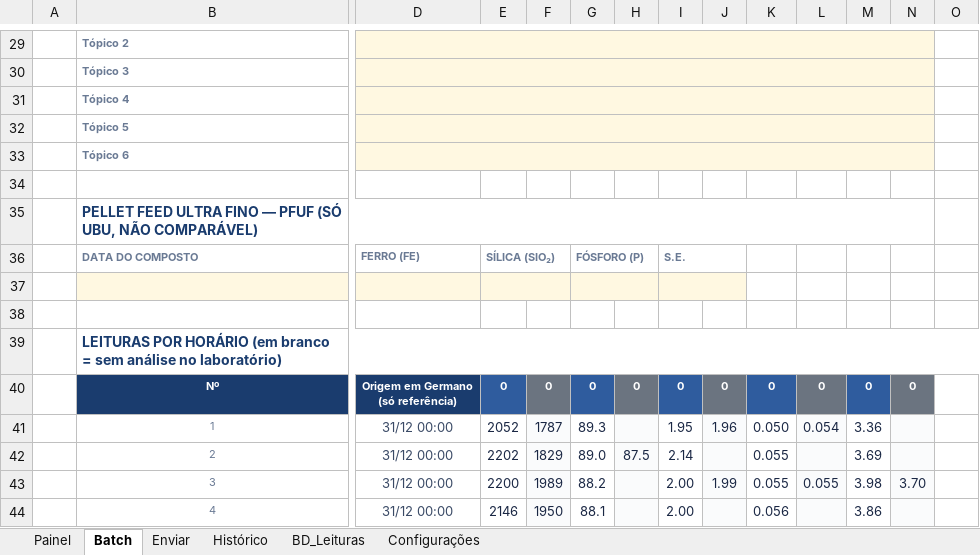
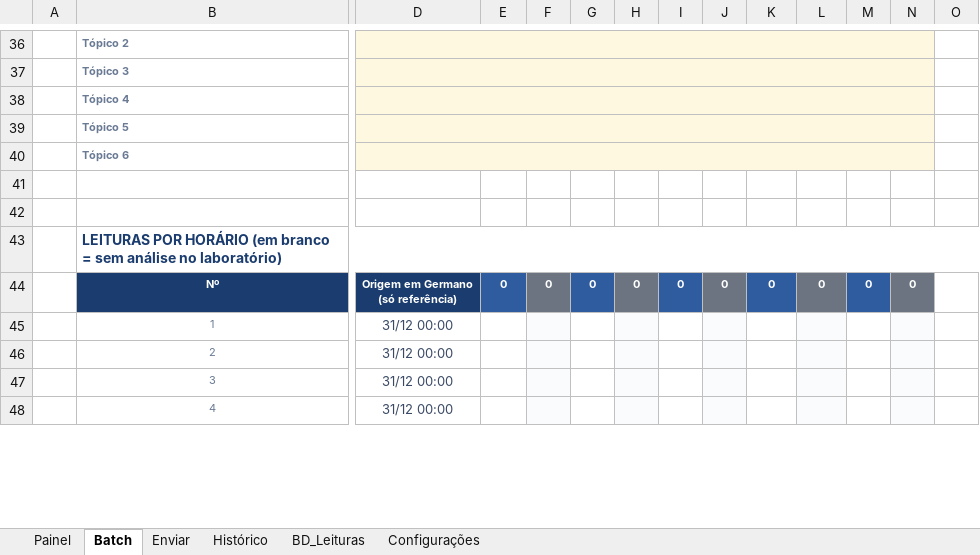
Before and after one commit to forl-felipe/lab-analise-mes, an Excel workbook: comparativo_interlab/Comparativo_Interlab_Germano_Ubu.xlsm, sheet Batch, drawn as a sheet; only a part is shown, gaps mark what is left out; values as stored, in another font and other column widths than the file's, no borders; charts and pictures and conditional formats not drawn; removed rows and columns are numbered as before the commit, all else as after; rows hold the shown columns only; the diff covers the shown part only; the diff names each change by its address in the sheet, - before the commit and + after, or states it on an @@ line.

```diff
--- a/comparativo_interlab/Comparativo_Interlab_Germano_Ubu.xlsm (sheet Batch)
+++ b/comparativo_interlab/Comparativo_Interlab_Germano_Ubu.xlsm (sheet Batch)
-row 35:  | PELLET FEED ULTRA FINO — PFUF (SÓ UBU, NÃO COMPARÁVEL)
-row 36:  | DATA DO COMPOSTO | FERRO (FE) | SÍLICA (SIO₂) |  | FÓSFORO (P) |  | S.E.
-row 37: (empty)
-E45: 2052
+E45: (empty)
-F45: 1787
+F45: (empty)
-G45: 89.3
+G45: (empty)
-I45: 1.95
+I45: (empty)
-J45: 1.96
+J45: (empty)
-K45: 0.050
+K45: (empty)
-L45: 0.054
+L45: (empty)
-M45: 3.36
+M45: (empty)
-E46: 2202
+E46: (empty)
-F46: 1829
+F46: (empty)
-G46: 89.0
+G46: (empty)
-H46: 87.5
+H46: (empty)
-I46: 2.14
+I46: (empty)
-K46:K47: 0.055
+K46:K47: (empty)
-M46: 3.69
+M46: (empty)
-E47: 2200
+E47: (empty)
-F47: 1989
+F47: (empty)
-G47: 88.2
+G47: (empty)
-I47:I48: 2.00
+I47:I48: (empty)
-J47: 1.99
+J47: (empty)
-L47: 0.055
+L47: (empty)
-M47: 3.98
+M47: (empty)
-N47: 3.70
+N47: (empty)
-E48: 2146
+E48: (empty)
-F48: 1950
+F48: (empty)
-G48: 88.1
+G48: (empty)
-K48: 0.056
+K48: (empty)
-M48: 3.86
+M48: (empty)
```
Also changed, not shown: 21 added rows, 14 removed rows, 1 moved row, 64 edited cells, cell formats and merged cells elsewhere in this sheet, sheet Histórico, sheet Painel, sheet Configurações, formulas that keep their value, charts or pictures, 7 other files.
